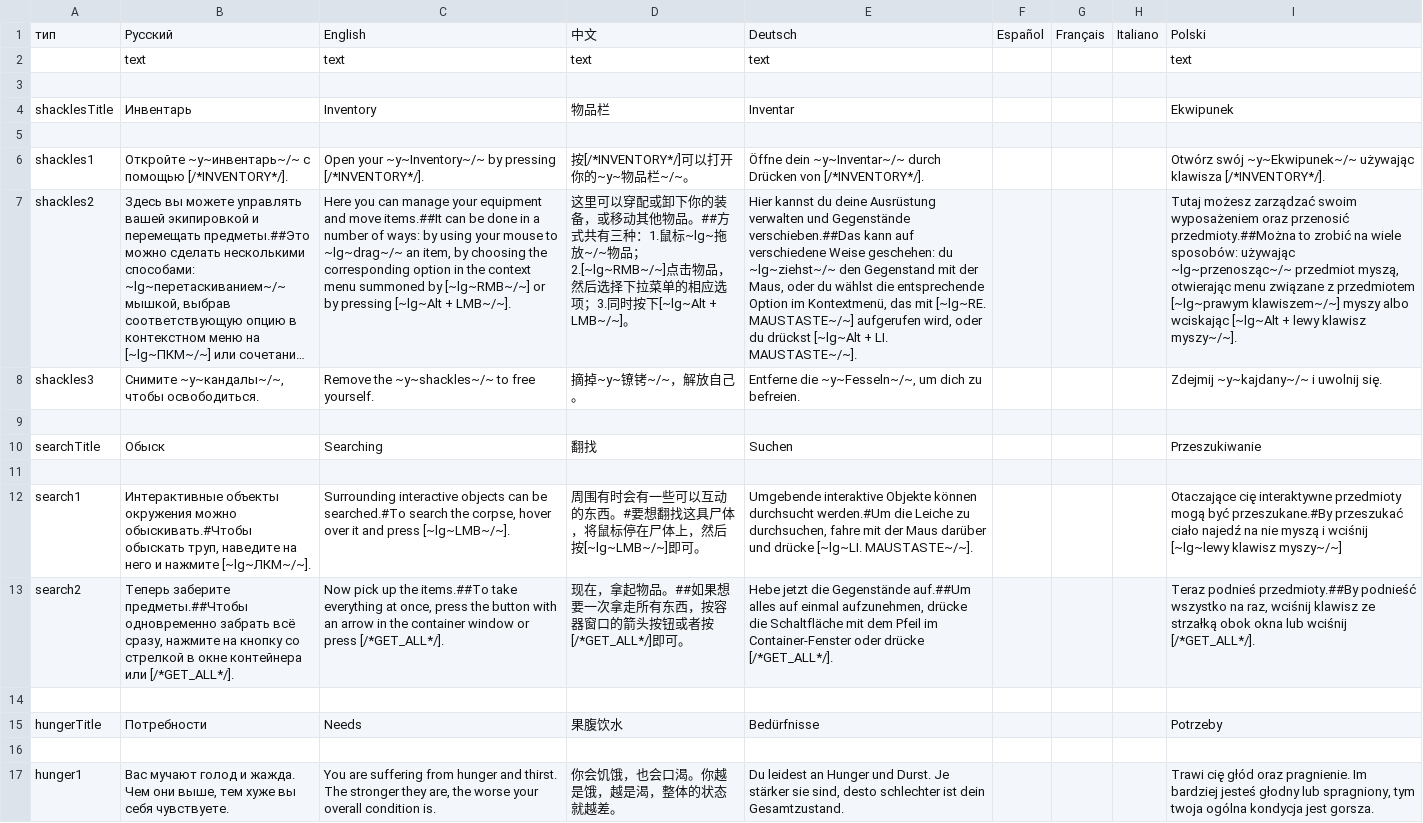
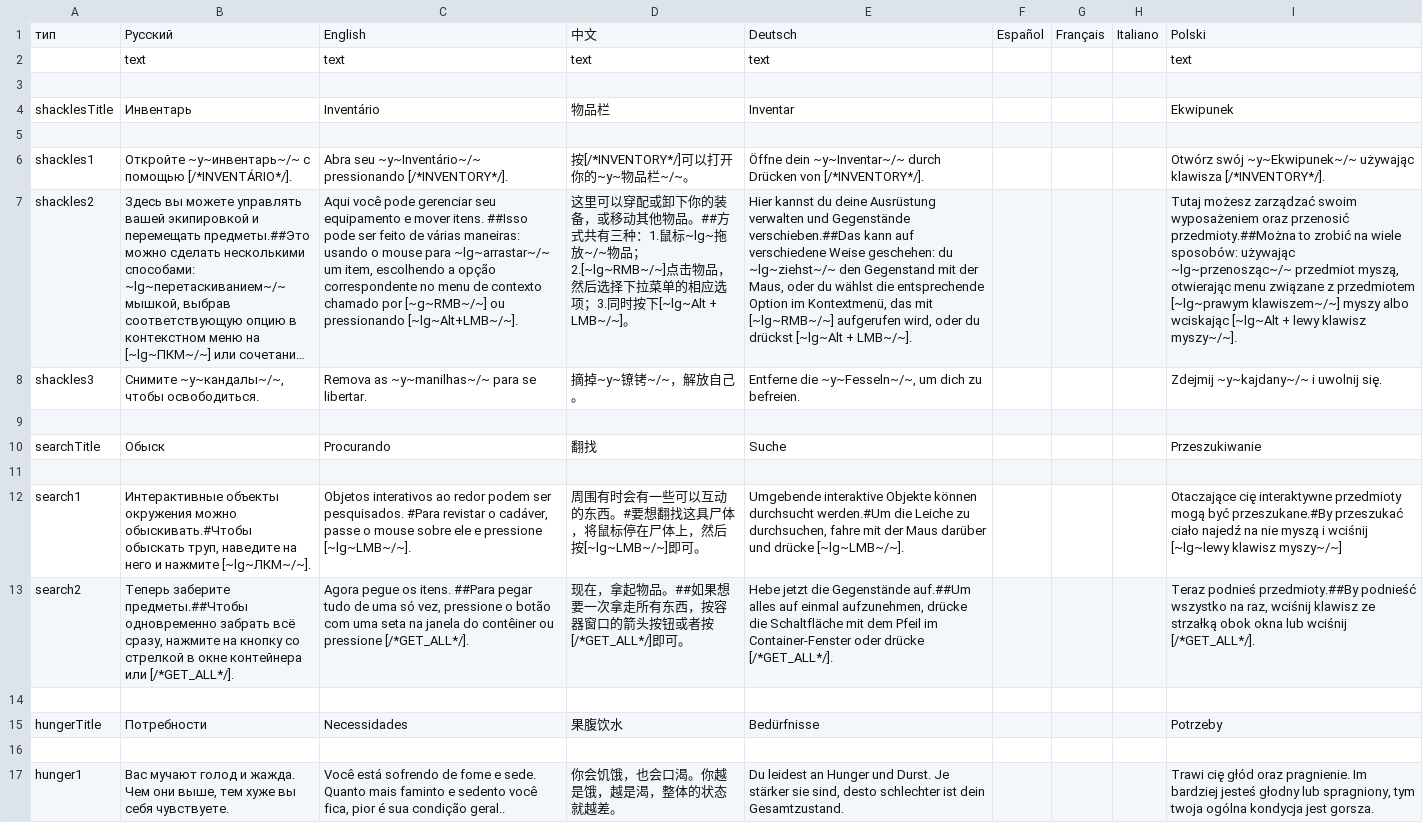
Before and after one commit to patrick323/stoneshard, a CSV file: hints_text.csv, drawn as a sheet; only a part is shown; long unchanged cells end in …; the diff covers the shown part only; the diff names each change by its address in the sheet, - before the commit and + after, or states it on an @@ line.

Commit message:
TRADUÇÃO 100% BR HINTS_TEXT

```diff
--- a/hints_text.csv
+++ b/hints_text.csv
-C4: Inventory
+C4: Inventário
-B6: …с помощью [/*INVENTORY*/].
+B6: …с помощью [/*INVENTÁRIO*/].
-C6: Open your ~y~Inventory~/~ by pressing [/*INVENTORY*/].
+C6: Abra seu ~y~Inventário~/~ pressionando [/*INVENTORY*/].
-C7: Here you can manage your equipment and move items.##It can be done in a number of ways: by using your mouse to ~lg~drag~/~ an item, by choosing the corresponding option in the context menu summoned by [~lg~RMB~/~] or by pressing [~lg~Alt + LMB~/~].
+C7: Aqui você pode gerenciar seu equipamento e mover itens. ##Isso pode ser feito de várias maneiras: usando o mouse para ~lg~arrastar~/~ um item, escolhendo a opção correspondente no menu de contexto chamado por [~g~RMB~/~] ou pressionando [~lg~Alt+LMB~/~].
-E7: …das mit [~lg~RE. MAUSTASTE~/~] aufgerufen wird, oder du drückst [~lg~Alt + LI. MAUSTASTE~/~].
+E7: …das mit [~lg~RMB~/~] aufgerufen wird, oder du drückst [~lg~Alt + LMB~/~].
-C8: Remove the ~y~shackles~/~ to free yourself.
+C8: Remova as ~y~manilhas~/~ para se libertar.
-C10: Searching
+C10: Procurando
-E10: Suchen
+E10: Suche
-C12: Surrounding interactive objects can be searched.#To search the corpse, hover over it and press [~lg~LMB~/~].
+C12: Objetos interativos ao redor podem ser pesquisados. #Para revistar o cadáver, passe o mouse sobre ele e pressione [~lg~LMB~/~].
-E12: …und drücke [~lg~LI. MAUSTASTE~/~].
+E12: …und drücke [~lg~LMB~/~].
-C13: Now pick up the items.##To take everything at once, press the button with an arrow in the container window or press [/*GET_ALL*/].
+C13: Agora pegue os itens. ##Para pegar tudo de uma só vez, pressione o botão com uma seta na janela do contêiner ou pressione [/*GET_ALL*/].
-C15: Needs
+C15: Necessidades
-C17: You are suffering from hunger and thirst. The stronger they are, the worse your overall condition is.
+C17: Você está sofrendo de fome e sede. Quanto mais faminto e sedento você fica, pior é sua condição geral..
```
Also changed, not shown: 51 edited cells elsewhere in this file.
